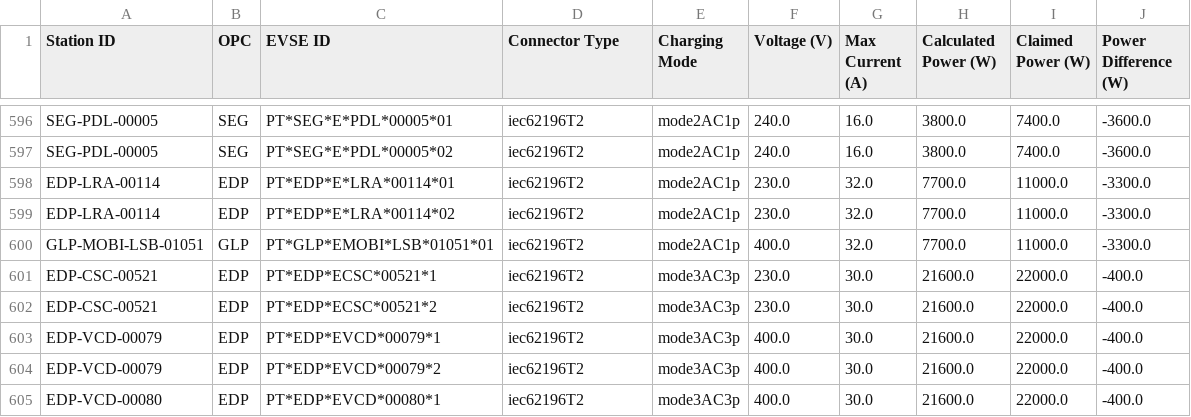
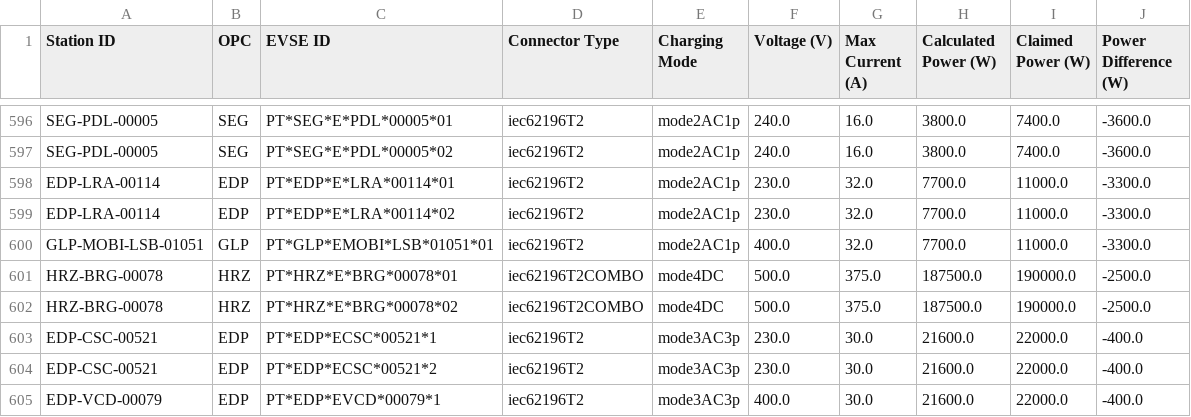
Before and after one commit to avataranedotas/get_NAP_mobie, a CSV file: power_table.csv, drawn as a sheet; only a part is shown, gaps mark what is left out; the shorter side is filled out with more unchanged rows.

```diff
--- a/power_table.csv
+++ b/power_table.csv
@@ -600,2 +600,4 @@ EDP-LRA-00114;EDP;PT*EDP*E*LRA*00114*02;iec62196T2;mode2AC1p;230.0;32.0;7700.0;1
 GLP-MOBI-LSB-01051;GLP;PT*GLP*EMOBI*LSB*01051*01;iec62196T2;mode2AC1p;400.0;32.0;7700.0;11000.0;-3300.0
+HRZ-BRG-00078;HRZ;PT*HRZ*E*BRG*00078*01;iec62196T2COMBO;mode4DC;500.0;375.0;187500.0;190000.0;-2500.0
+HRZ-BRG-00078;HRZ;PT*HRZ*E*BRG*00078*02;iec62196T2COMBO;mode4DC;500.0;375.0;187500.0;190000.0;-2500.0
 EDP-CSC-00521;EDP;PT*EDP*ECSC*00521*1;iec62196T2;mode3AC3p;230.0;30.0;21600.0;22000.0;-400.0
```
Also changed, not shown: compare_GPS.tsv, opc_counts.csv, 17 other files.
